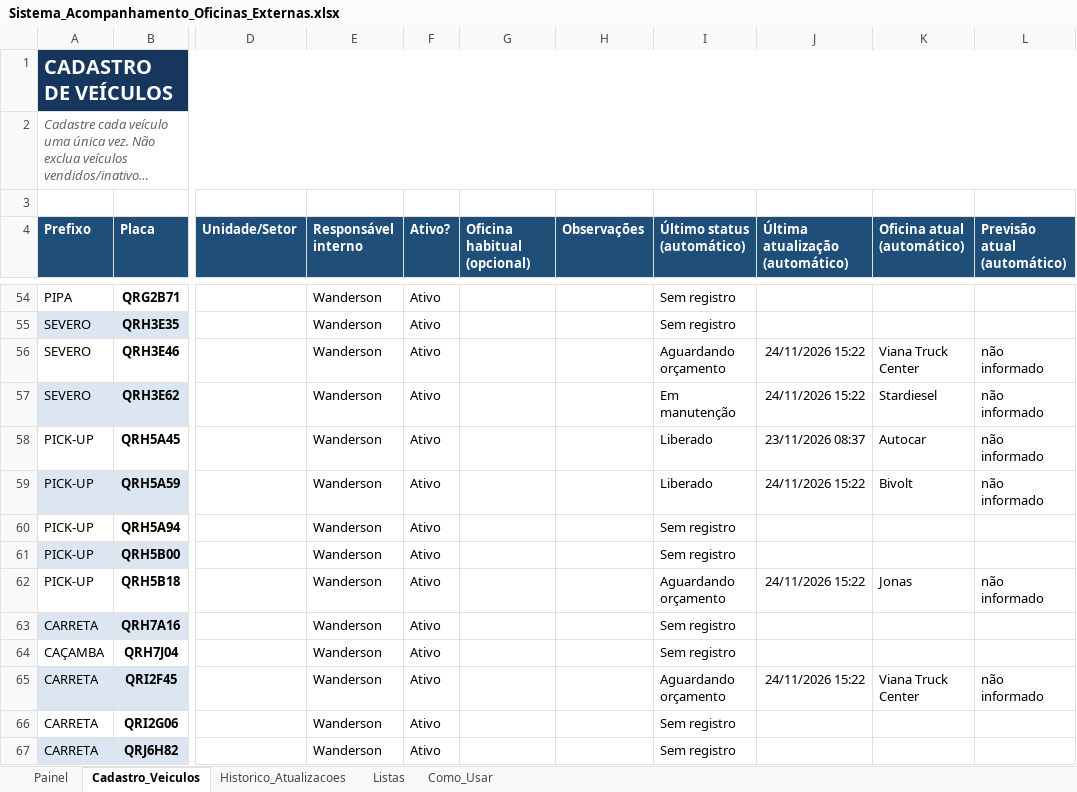
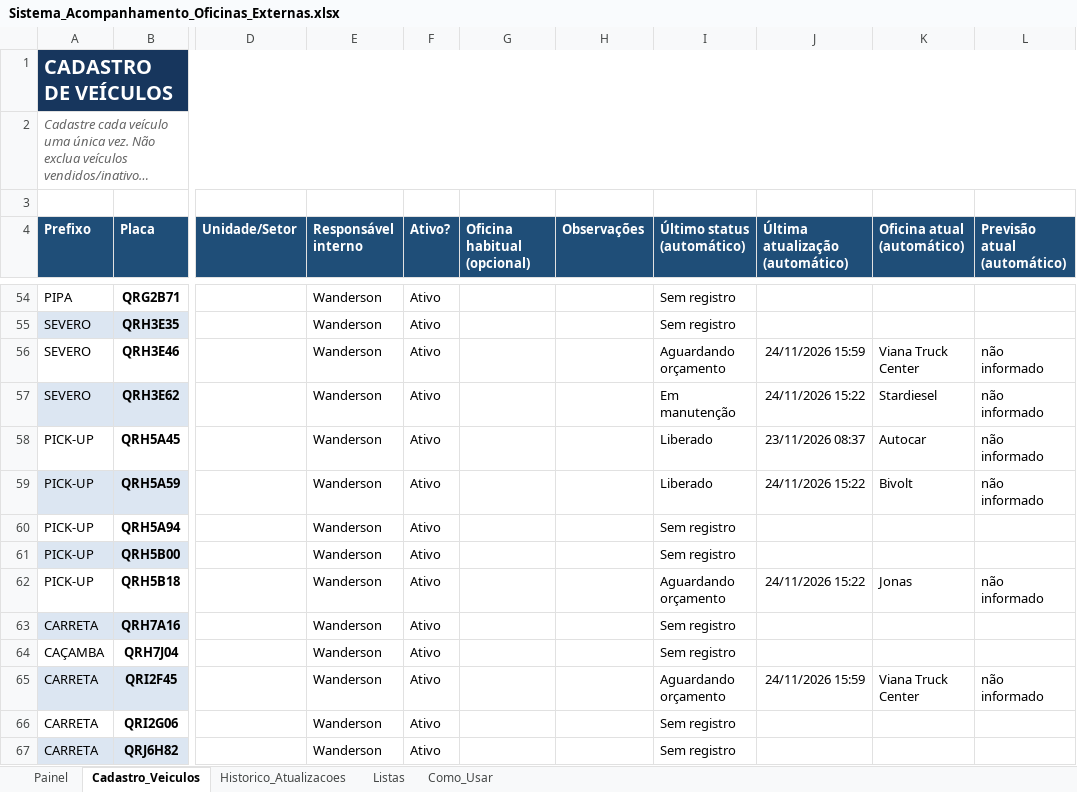
Before and after one commit to WandersonLuizClemente/painel-oficinas-externas, an Excel workbook: dados/Sistema_Acompanhamento_Oficinas_Externas.xlsx, sheet Cadastro_Veiculos, drawn as a sheet; only a part is shown, gaps mark what is left out; long unchanged cells end in …; values as stored, in another font and other column widths than the file's, no borders; the diff names each change by its address in the sheet, - before the commit and + after, or states it on an @@ line.

```diff
--- a/dados/Sistema_Acompanhamento_Oficinas_Externas.xlsx (sheet Cadastro_Veiculos)
+++ b/dados/Sistema_Acompanhamento_Oficinas_Externas.xlsx (sheet Cadastro_Veiculos)
-J56 (Última atualização (automático)): 24/11/2026 15:22
+J56 (Última atualização (automático)): 24/11/2026 15:59
-J65 (Última atualização (automático)): 24/11/2026 15:22
+J65 (Última atualização (automático)): 24/11/2026 15:59
```
Also changed, not shown: sheet Historico_Atualizacoes, sheet Painel.
